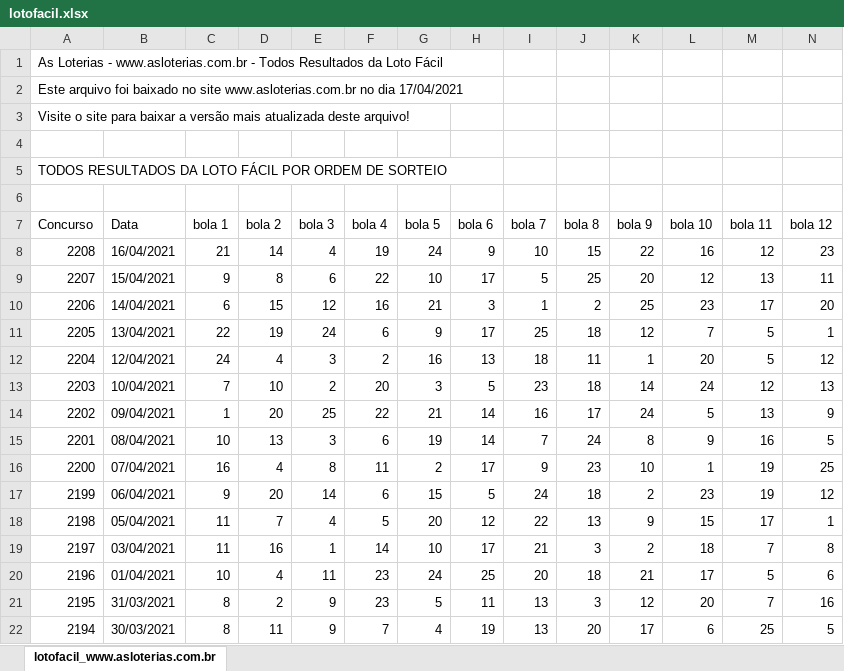
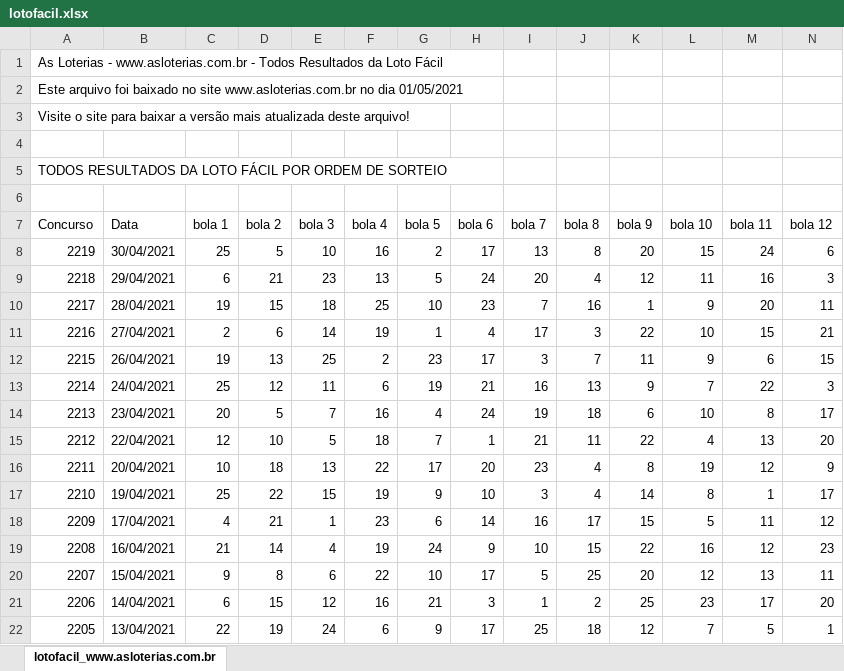
Before and after one commit to jeysonlr/lotofacil-resultados-jogos-nestjs, an Excel workbook: arquivos_xlsx/lotofacil.xlsx, sheet lotofacil_www.asloterias.com.br, drawn as a sheet; only a part is shown; the shorter side is filled out with more unchanged rows; values as stored, in another font and other column widths than the file's, no borders; rows hold the shown columns only; the diff names each change by its address in the sheet, - before the commit and + after, or states it on an @@ line.

Commit message:
Atualizado arquivo com dados dos jogos

```diff
--- a/arquivos_xlsx/lotofacil.xlsx (sheet lotofacil_www.asloterias.com.br)
+++ b/arquivos_xlsx/lotofacil.xlsx (sheet lotofacil_www.asloterias.com.br)
-A2 (Concurso): …no dia 17/04/2021
+A2 (Concurso): …no dia 01/05/2021
+row 8: 2219 | 30/04/2021 | 25 | 5 | 10 | 16 | 2 | 17 | 13 | 8 | 20 | 15 | 24 | 6
+row 9: 2218 | 29/04/2021 | 6 | 21 | 23 | 13 | 5 | 24 | 20 | 4 | 12 | 11 | 16 | 3
+row 10: 2217 | 28/04/2021 | 19 | 15 | 18 | 25 | 10 | 23 | 7 | 16 | 1 | 9 | 20 | 11
+row 11: 2216 | 27/04/2021 | 2 | 6 | 14 | 19 | 1 | 4 | 17 | 3 | 22 | 10 | 15 | 21
+row 12: 2215 | 26/04/2021 | 19 | 13 | 25 | 2 | 23 | 17 | 3 | 7 | 11 | 9 | 6 | 15
+row 13: 2214 | 24/04/2021 | 25 | 12 | 11 | 6 | 19 | 21 | 16 | 13 | 9 | 7 | 22 | 3
+row 14: 2213 | 23/04/2021 | 20 | 5 | 7 | 16 | 4 | 24 | 19 | 18 | 6 | 10 | 8 | 17
+row 15: 2212 | 22/04/2021 | 12 | 10 | 5 | 18 | 7 | 1 | 21 | 11 | 22 | 4 | 13 | 20
+row 16: 2211 | 20/04/2021 | 10 | 18 | 13 | 22 | 17 | 20 | 23 | 4 | 8 | 19 | 12 | 9
+row 17: 2210 | 19/04/2021 | 25 | 22 | 15 | 19 | 9 | 10 | 3 | 4 | 14 | 8 | 1 | 17
+row 18: 2209 | 17/04/2021 | 4 | 21 | 1 | 23 | 6 | 14 | 16 | 17 | 15 | 5 | 11 | 12
```
Also changed, not shown: 1 other file.
